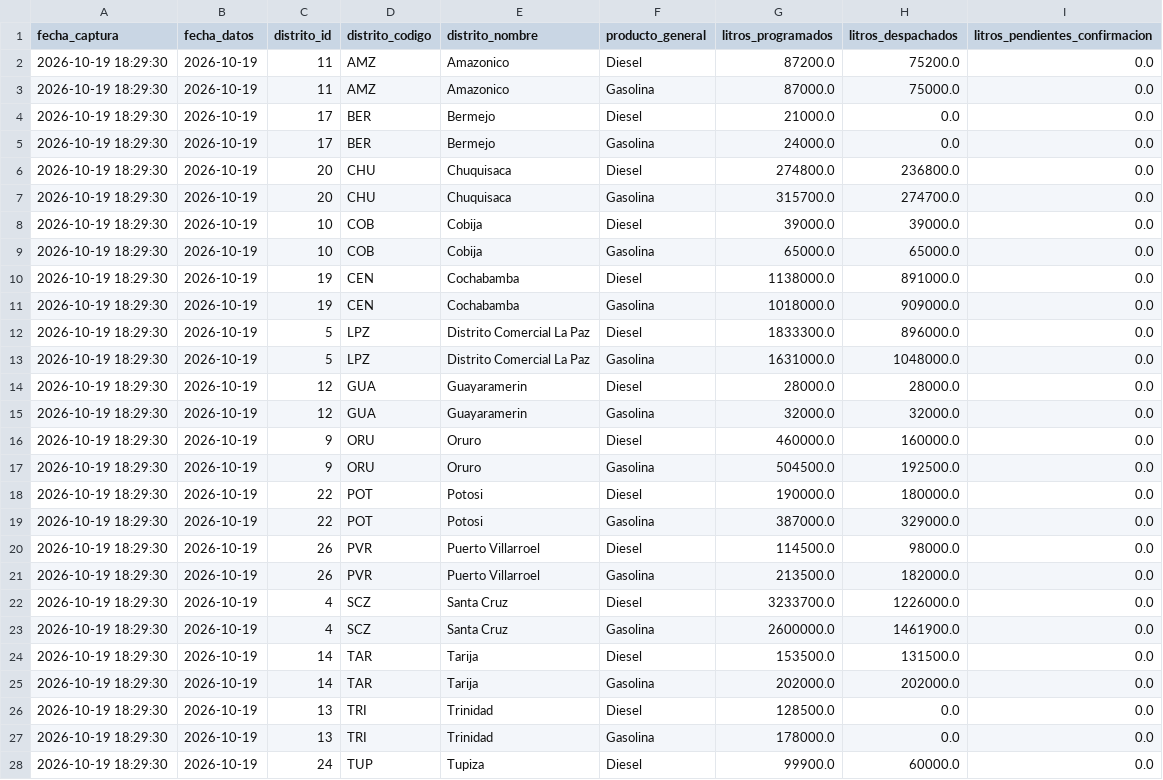
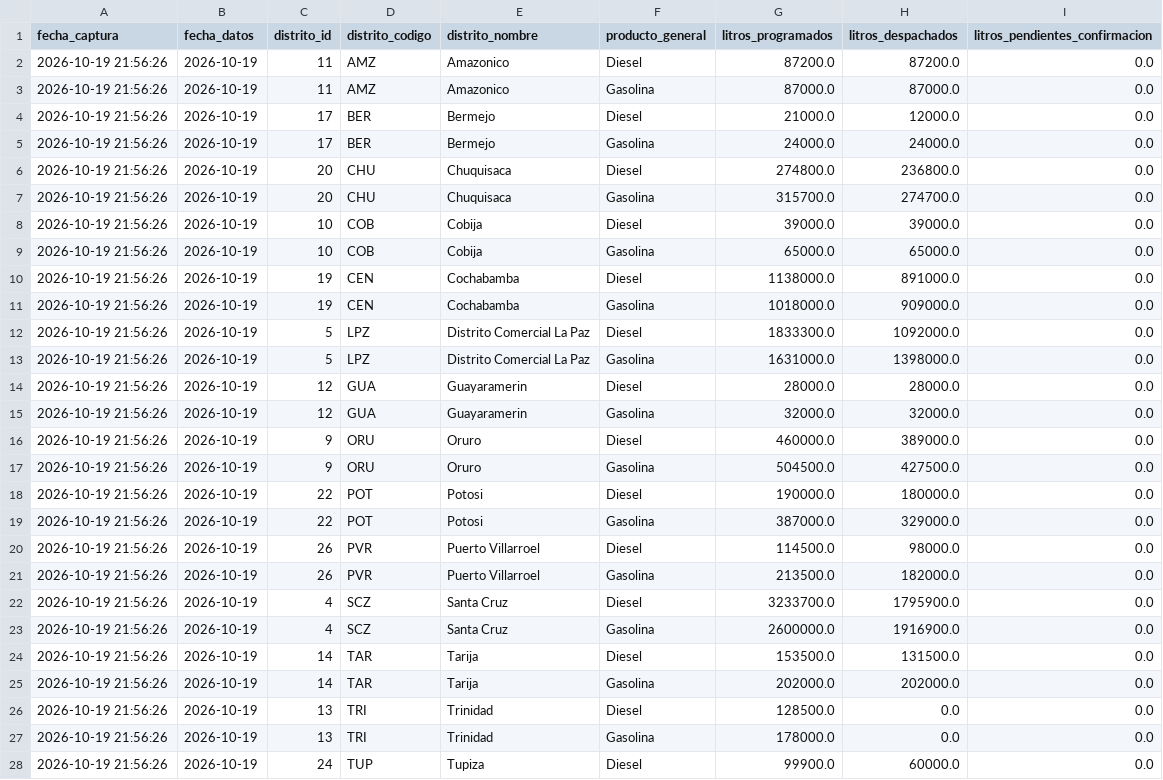
Before and after one commit to sociedatos/bo-combustible, a CSV file: data_ypfb/resumen/202642.csv, drawn as a sheet; only a part is shown; the diff covers the shown part only.

```diff
--- a/data_ypfb/resumen/202642.csv
+++ b/data_ypfb/resumen/202642.csv
@@ -1,28 +1,28 @@
 fecha_captura,fecha_datos,distrito_id,distrito_codigo,distrito_nombre,producto_general,litros_programados,litros_despachados,litros_pendientes_confirmacion
-2026-10-19 18:29:30,2026-10-19,11,AMZ,Amazonico,Diesel,87200.0,75200.0,0.0
-2026-10-19 18:29:30,2026-10-19,11,AMZ,Amazonico,Gasolina,87000.0,75000.0,0.0
-2026-10-19 18:29:30,2026-10-19,17,BER,Bermejo,Diesel,21000.0,0.0,0.0
-2026-10-19 18:29:30,2026-10-19,17,BER,Bermejo,Gasolina,24000.0,0.0,0.0
-2026-10-19 18:29:30,2026-10-19,20,CHU,Chuquisaca,Diesel,274800.0,236800.0,0.0
-2026-10-19 18:29:30,2026-10-19,20,CHU,Chuquisaca,Gasolina,315700.0,274700.0,0.0
-2026-10-19 18:29:30,2026-10-19,10,COB,Cobija,Diesel,39000.0,39000.0,0.0
-2026-10-19 18:29:30,2026-10-19,10,COB,Cobija,Gasolina,65000.0,65000.0,0.0
-2026-10-19 18:29:30,2026-10-19,19,CEN,Cochabamba,Diesel,1138000.0,891000.0,0.0
-2026-10-19 18:29:30,2026-10-19,19,CEN,Cochabamba,Gasolina,1018000.0,909000.0,0.0
-2026-10-19 18:29:30,2026-10-19,5,LPZ,Distrito Comercial La Paz,Diesel,1833300.0,896000.0,0.0
-2026-10-19 18:29:30,2026-10-19,5,LPZ,Distrito Comercial La Paz,Gasolina,1631000.0,1048000.0,0.0
-2026-10-19 18:29:30,2026-10-19,12,GUA,Guayaramerin,Diesel,28000.0,28000.0,0.0
-2026-10-19 18:29:30,2026-10-19,12,GUA,Guayaramerin,Gasolina,32000.0,32000.0,0.0
-2026-10-19 18:29:30,2026-10-19,9,ORU,Oruro,Diesel,460000.0,160000.0,0.0
-2026-10-19 18:29:30,2026-10-19,9,ORU,Oruro,Gasolina,504500.0,192500.0,0.0
-2026-10-19 18:29:30,2026-10-19,22,POT,Potosi,Diesel,190000.0,180000.0,0.0
-2026-10-19 18:29:30,2026-10-19,22,POT,Potosi,Gasolina,387000.0,329000.0,0.0
-2026-10-19 18:29:30,2026-10-19,26,PVR,Puerto Villarroel,Diesel,114500.0,98000.0,0.0
-2026-10-19 18:29:30,2026-10-19,26,PVR,Puerto Villarroel,Gasolina,213500.0,182000.0,0.0
-2026-10-19 18:29:30,2026-10-19,4,SCZ,Santa Cruz,Diesel,3233700.0,1226000.0,0.0
-2026-10-19 18:29:30,2026-10-19,4,SCZ,Santa Cruz,Gasolina,2600000.0,1461900.0,0.0
-2026-10-19 18:29:30,2026-10-19,14,TAR,Tarija,Diesel,153500.0,131500.0,0.0
-2026-10-19 18:29:30,2026-10-19,14,TAR,Tarija,Gasolina,202000.0,202000.0,0.0
-2026-10-19 18:29:30,2026-10-19,13,TRI,Trinidad,Diesel,128500.0,0.0,0.0
-2026-10-19 18:29:30,2026-10-19,13,TRI,Trinidad,Gasolina,178000.0,0.0,0.0
-2026-10-19 18:29:30,2026-10-19,24,TUP,Tupiza,Diesel,99900.0,60000.0,0.0
+2026-10-19 21:56:26,2026-10-19,11,AMZ,Amazonico,Diesel,87200.0,87200.0,0.0
+2026-10-19 21:56:26,2026-10-19,11,AMZ,Amazonico,Gasolina,87000.0,87000.0,0.0
+2026-10-19 21:56:26,2026-10-19,17,BER,Bermejo,Diesel,21000.0,12000.0,0.0
+2026-10-19 21:56:26,2026-10-19,17,BER,Bermejo,Gasolina,24000.0,24000.0,0.0
+2026-10-19 21:56:26,2026-10-19,20,CHU,Chuquisaca,Diesel,274800.0,236800.0,0.0
+2026-10-19 21:56:26,2026-10-19,20,CHU,Chuquisaca,Gasolina,315700.0,274700.0,0.0
+2026-10-19 21:56:26,2026-10-19,10,COB,Cobija,Diesel,39000.0,39000.0,0.0
+2026-10-19 21:56:26,2026-10-19,10,COB,Cobija,Gasolina,65000.0,65000.0,0.0
+2026-10-19 21:56:26,2026-10-19,19,CEN,Cochabamba,Diesel,1138000.0,891000.0,0.0
+2026-10-19 21:56:26,2026-10-19,19,CEN,Cochabamba,Gasolina,1018000.0,909000.0,0.0
+2026-10-19 21:56:26,2026-10-19,5,LPZ,Distrito Comercial La Paz,Diesel,1833300.0,1092000.0,0.0
+2026-10-19 21:56:26,2026-10-19,5,LPZ,Distrito Comercial La Paz,Gasolina,1631000.0,1398000.0,0.0
+2026-10-19 21:56:26,2026-10-19,12,GUA,Guayaramerin,Diesel,28000.0,28000.0,0.0
+2026-10-19 21:56:26,2026-10-19,12,GUA,Guayaramerin,Gasolina,32000.0,32000.0,0.0
+2026-10-19 21:56:26,2026-10-19,9,ORU,Oruro,Diesel,460000.0,389000.0,0.0
+2026-10-19 21:56:26,2026-10-19,9,ORU,Oruro,Gasolina,504500.0,427500.0,0.0
+2026-10-19 21:56:26,2026-10-19,22,POT,Potosi,Diesel,190000.0,180000.0,0.0
+2026-10-19 21:56:26,2026-10-19,22,POT,Potosi,Gasolina,387000.0,329000.0,0.0
+2026-10-19 21:56:26,2026-10-19,26,PVR,Puerto Villarroel,Diesel,114500.0,98000.0,0.0
+2026-10-19 21:56:26,2026-10-19,26,PVR,Puerto Villarroel,Gasolina,213500.0,182000.0,0.0
+2026-10-19 21:56:26,2026-10-19,4,SCZ,Santa Cruz,Diesel,3233700.0,1795900.0,0.0
+2026-10-19 21:56:26,2026-10-19,4,SCZ,Santa Cruz,Gasolina,2600000.0,1916900.0,0.0
+2026-10-19 21:56:26,2026-10-19,14,TAR,Tarija,Diesel,153500.0,131500.0,0.0
+2026-10-19 21:56:26,2026-10-19,14,TAR,Tarija,Gasolina,202000.0,202000.0,0.0
+2026-10-19 21:56:26,2026-10-19,13,TRI,Trinidad,Diesel,128500.0,0.0,0.0
+2026-10-19 21:56:26,2026-10-19,13,TRI,Trinidad,Gasolina,178000.0,0.0,0.0
+2026-10-19 21:56:26,2026-10-19,24,TUP,Tupiza,Diesel,99900.0,60000.0,0.0
```
Also changed, not shown: 17 edited cells elsewhere in this file, data_ypfb/programacion/202642.csv, 3 other files.
